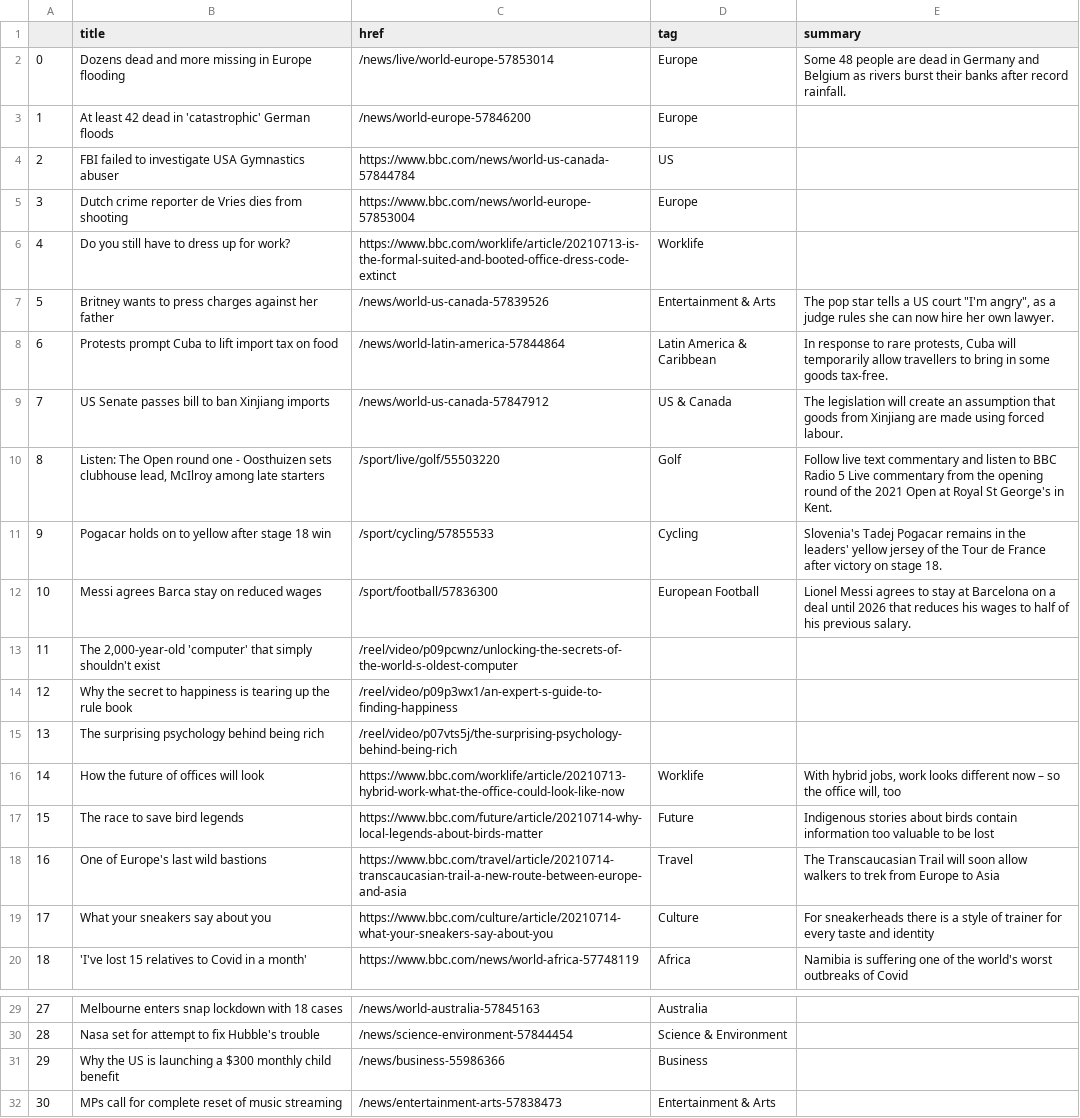
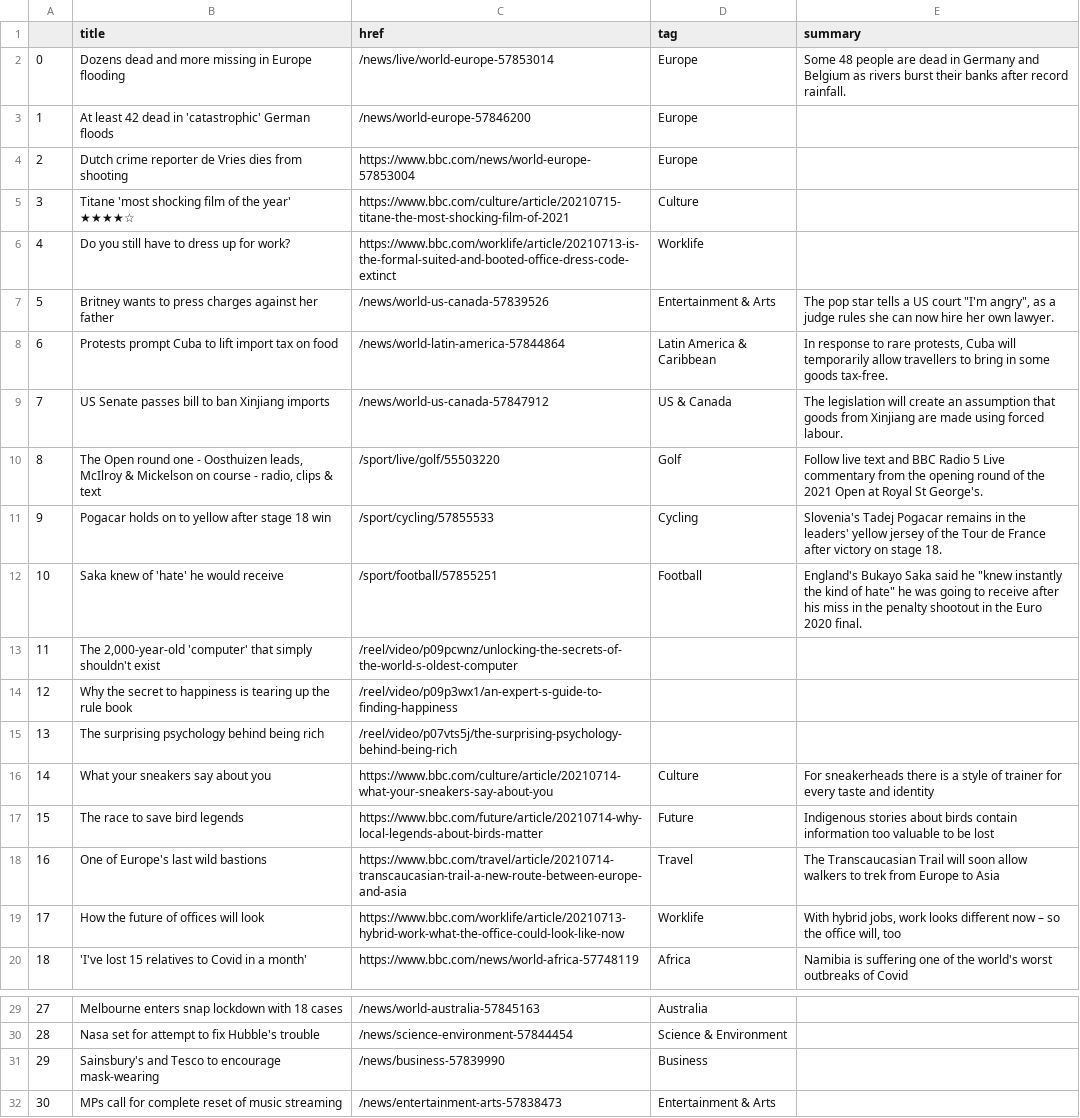
Before and after one commit to ichinichichi/automatic-scraper, a CSV file: bbc-headlines.csv, drawn as a sheet; only a part is shown, gaps mark what is left out.

```diff
--- a/bbc-headlines.csv
+++ b/bbc-headlines.csv
@@ -3,4 +3,4 @@
 1,At least 42 dead in 'catastrophic' German floods,/news/world-europe-57846200,Europe,
-2,FBI failed to investigate USA Gymnastics abuser,https://www.bbc.com/news/world-us-canada-57844784,US,
-3,Dutch crime reporter de Vries dies from shooting,https://www.bbc.com/news/world-europe-57853004,Europe,
+2,Dutch crime reporter de Vries dies from shooting,https://www.bbc.com/news/world-europe-57853004,Europe,
+3,Titane 'most shocking film of the year' ★★★★☆,https://www.bbc.com/culture/article/20210715-titane-the-most-shocking-film-of-2021,Culture,
 4,Do you still have to dress up for work?,https://www.bbc.com/worklife/article/20210713-is-the-formal-suited-and-booted-office-dress-code-extinct,Worklife,
@@ -9,5 +9,5 @@
 7,US Senate passes bill to ban Xinjiang imports,/news/world-us-canada-57847912,US & Canada,The legislation will create an assumption that goods from Xinjiang are made using forced labour.
-8,"Listen: The Open round one - Oosthuizen sets clubhouse lead, McIlroy among late starters",/sport/live/golf/55503220,Golf,Follow live text commentary and listen to BBC Radio 5 Live commentary from the opening round of the 2021 Open at Royal St George's in Kent.
+8,"The Open round one - Oosthuizen leads, McIlroy & Mickelson on course - radio, clips & text",/sport/live/golf/55503220,Golf,Follow live text and BBC Radio 5 Live commentary from the opening round of the 2021 Open at Royal St George's.
 9,Pogacar holds on to yellow after stage 18 win,/sport/cycling/57855533,Cycling,Slovenia's Tadej Pogacar remains in the leaders' yellow jersey of the Tour de France after victory on stage 18.
-10,Messi agrees Barca stay on reduced wages,/sport/football/57836300,European Football,Lionel Messi agrees to stay at Barcelona on a deal until 2026 that reduces his wages to half of his previous salary.
+10,Saka knew of 'hate' he would receive,/sport/football/57855251,Football,"England's Bukayo Saka said he ""knew instantly the kind of hate"" he was going to receive after his miss in the penalty shootout in the Euro 2020 final."
 11,"The 2,000-year-old 'computer' that simply shouldn't exist",/reel/video/p09pcwnz/unlocking-the-secrets-of-the-world-s-oldest-computer,,
@@ -15,6 +15,6 @@
 13,The surprising psychology behind being rich,/reel/video/p07vts5j/the-surprising-psychology-behind-being-rich,,
-14,How the future of offices will look,https://www.bbc.com/worklife/article/20210713-hybrid-work-what-the-office-could-look-like-now,Worklife,"With hybrid jobs, work looks different now – so the office will, too"
+14,What your sneakers say about you,https://www.bbc.com/culture/article/20210714-what-your-sneakers-say-about-you,Culture,For sneakerheads there is a style of trainer for every taste and identity
 15,The race to save bird legends,https://www.bbc.com/future/article/20210714-why-local-legends-about-birds-matter,Future,Indigenous stories about birds contain information too valuable to be lost
 16,One of Europe's last wild bastions,https://www.bbc.com/travel/article/20210714-transcaucasian-trail-a-new-route-between-europe-and-asia,Travel,The Transcaucasian Trail will soon allow walkers to trek from Europe to Asia
-17,What your sneakers say about you,https://www.bbc.com/culture/article/20210714-what-your-sneakers-say-about-you,Culture,For sneakerheads there is a style of trainer for every taste and identity
+17,How the future of offices will look,https://www.bbc.com/worklife/article/20210713-hybrid-work-what-the-office-could-look-like-now,Worklife,"With hybrid jobs, work looks different now – so the office will, too"
 18,'I've lost 15 relatives to Covid in a month',https://www.bbc.com/news/world-africa-57748119,Africa,Namibia is suffering one of the world's worst outbreaks of Covid
@@ -30,3 +30,3 @@
 28,Nasa set for attempt to fix Hubble's trouble,/news/science-environment-57844454,Science & Environment,
-29,Why the US is launching a $300 monthly child benefit,/news/business-55986366,Business,
+29,Sainsbury's and Tesco to encourage mask-wearing,/news/business-57839990,Business,
 30,MPs call for complete reset of music streaming,/news/entertainment-arts-57838473,Entertainment & Arts,
```
